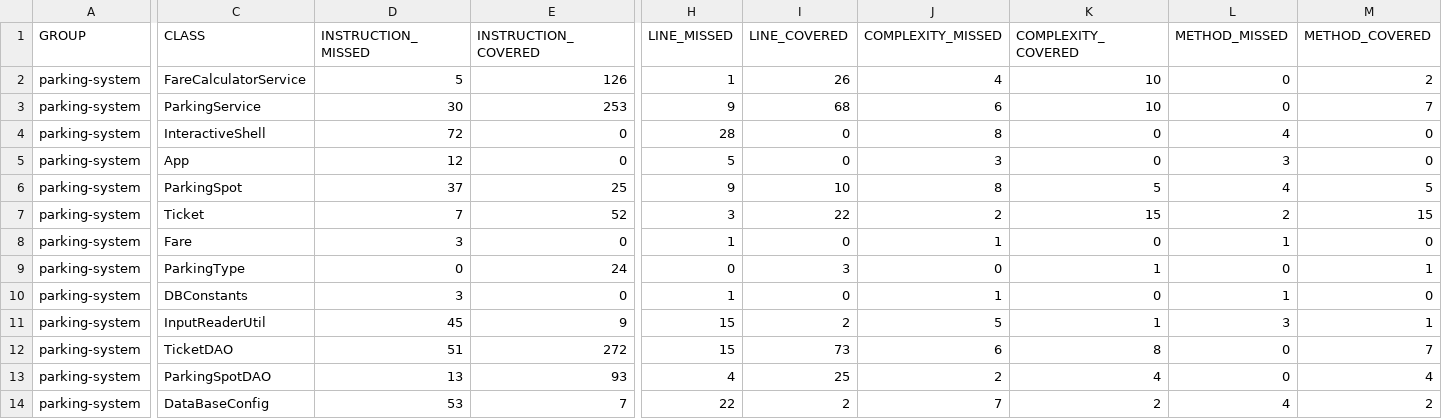
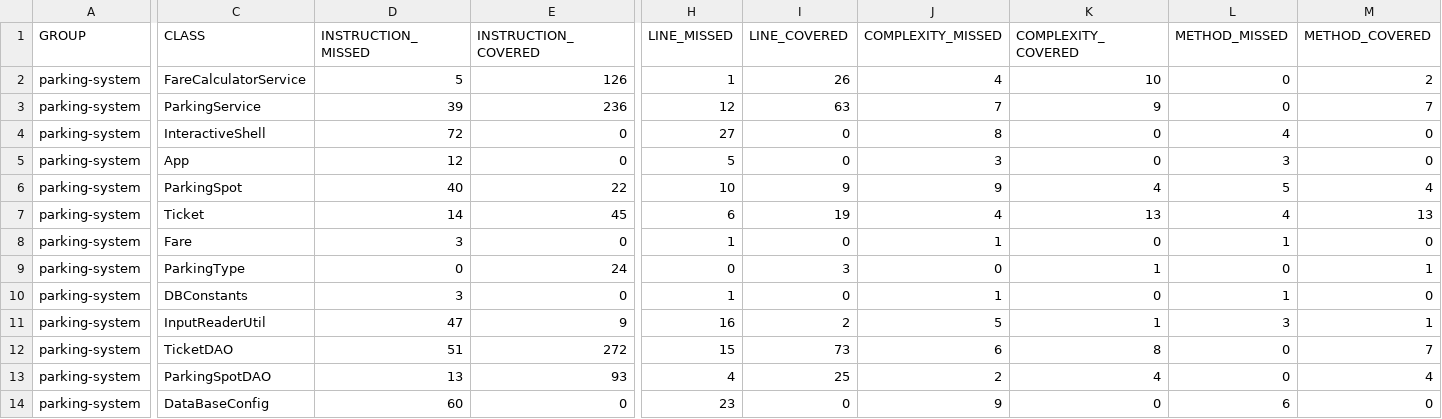
Before and after one commit to KalouiSanaa/P5, a CSV file: parking-system/target/site/jacoco/jacoco.csv, drawn as a sheet; only a part is shown, gaps mark what is left out; the diff covers the shown part only; the diff names each change by its address in the sheet, - before the commit and + after, or states it on an @@ line.

```diff
--- a/parking-system/target/site/jacoco/jacoco.csv
+++ b/parking-system/target/site/jacoco/jacoco.csv
-D3 (INSTRUCTION_MISSED): 30
+D3 (INSTRUCTION_MISSED): 39
-E3 (INSTRUCTION_COVERED): 253
+E3 (INSTRUCTION_COVERED): 236
-H3 (LINE_MISSED): 9
+H3 (LINE_MISSED): 12
-I3 (LINE_COVERED): 68
+I3 (LINE_COVERED): 63
-J3 (COMPLEXITY_MISSED): 6
+J3 (COMPLEXITY_MISSED): 7
-K3 (COMPLEXITY_COVERED): 10
+K3 (COMPLEXITY_COVERED): 9
-H4 (LINE_MISSED): 28
+H4 (LINE_MISSED): 27
-D6 (INSTRUCTION_MISSED): 37
+D6 (INSTRUCTION_MISSED): 40
-E6 (INSTRUCTION_COVERED): 25
+E6 (INSTRUCTION_COVERED): 22
-H6 (LINE_MISSED): 9
+H6 (LINE_MISSED): 10
-I6 (LINE_COVERED): 10
+I6 (LINE_COVERED): 9
-J6 (COMPLEXITY_MISSED): 8
+J6 (COMPLEXITY_MISSED): 9
-K6 (COMPLEXITY_COVERED): 5
+K6 (COMPLEXITY_COVERED): 4
-L6 (METHOD_MISSED): 4
+L6 (METHOD_MISSED): 5
-M6 (METHOD_COVERED): 5
+M6 (METHOD_COVERED): 4
-D7 (INSTRUCTION_MISSED): 7
+D7 (INSTRUCTION_MISSED): 14
-E7 (INSTRUCTION_COVERED): 52
+E7 (INSTRUCTION_COVERED): 45
-H7 (LINE_MISSED): 3
+H7 (LINE_MISSED): 6
-I7 (LINE_COVERED): 22
+I7 (LINE_COVERED): 19
-J7 (COMPLEXITY_MISSED): 2
+J7 (COMPLEXITY_MISSED): 4
-K7 (COMPLEXITY_COVERED): 15
+K7 (COMPLEXITY_COVERED): 13
-L7 (METHOD_MISSED): 2
+L7 (METHOD_MISSED): 4
-M7 (METHOD_COVERED): 15
+M7 (METHOD_COVERED): 13
-D11 (INSTRUCTION_MISSED): 45
+D11 (INSTRUCTION_MISSED): 47
-H11 (LINE_MISSED): 15
+H11 (LINE_MISSED): 16
-D14 (INSTRUCTION_MISSED): 53
+D14 (INSTRUCTION_MISSED): 60
-E14 (INSTRUCTION_COVERED): 7
+E14 (INSTRUCTION_COVERED): 0
-H14 (LINE_MISSED): 22
+H14 (LINE_MISSED): 23
-I14 (LINE_COVERED): 2
+I14 (LINE_COVERED): 0
-J14 (COMPLEXITY_MISSED): 7
+J14 (COMPLEXITY_MISSED): 9
-K14 (COMPLEXITY_COVERED): 2
+K14 (COMPLEXITY_COVERED): 0
-L14 (METHOD_MISSED): 4
+L14 (METHOD_MISSED): 6
-M14 (METHOD_COVERED): 2
+M14 (METHOD_COVERED): 0
```
Also changed, not shown: 2 edited cells elsewhere in this file, 59 other files.
